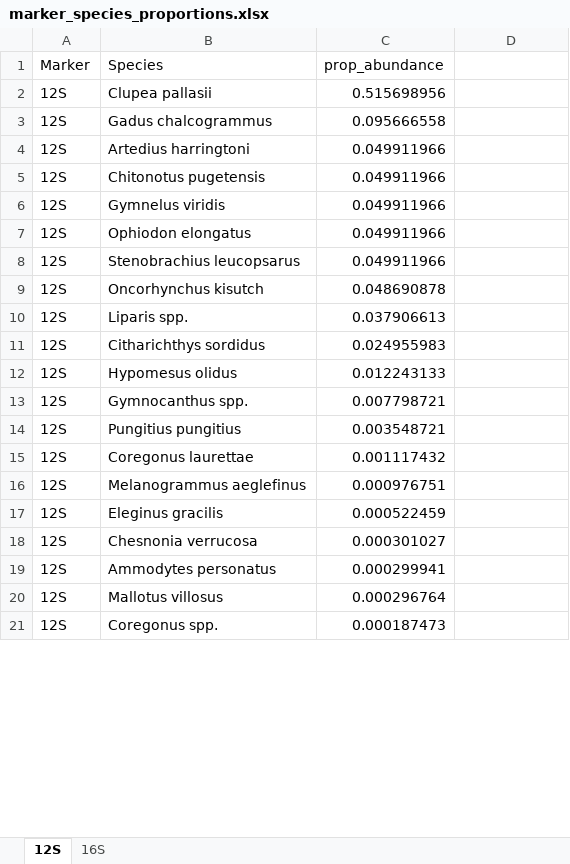
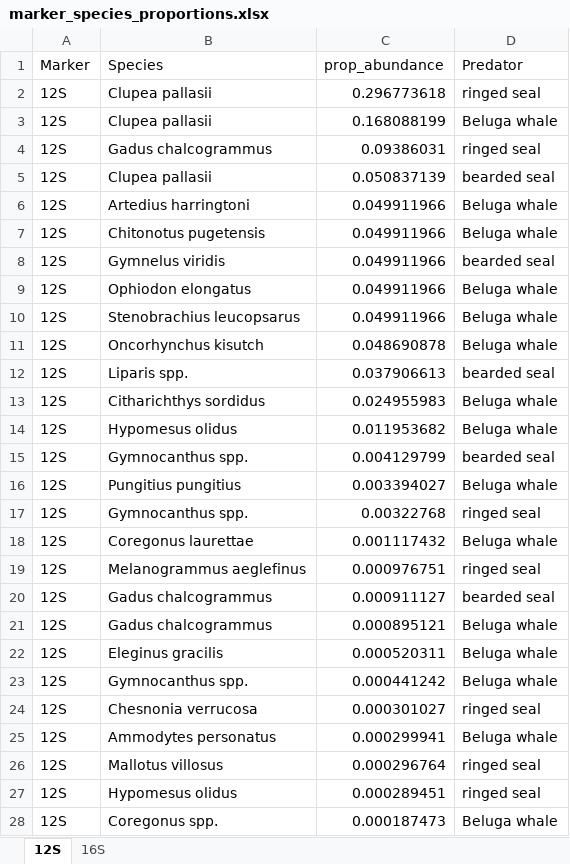
Before and after one commit to m-ball3/Arctic-predator-diet-microbiome, an Excel workbook: Deliverables/marker_species_proportions.xlsx, sheet 12S, drawn as a sheet; only a part is shown; values as stored, in another font and other column widths than the file's, no borders; addresses are those after the commit; the diff covers the shown part only; the diff names each change by its address in the sheet, - before the commit and + after, or states it on an @@ line.

Commit message:
updates species abundance table to separate abundance by predator; creates new graphs per predator per marker

```diff
--- a/Deliverables/marker_species_proportions.xlsx (sheet 12S)
+++ b/Deliverables/marker_species_proportions.xlsx (sheet 12S)
-D1: (empty)
+D1: Predator
-C2 (prop_abundance): 0.515698956
+C2 (prop_abundance): 0.296773618
-D2 (Predator): (empty)
+D2 (Predator): ringed seal
+row 3: 12S | Clupea pallasii | 0.168088199 | Beluga whale
-C4 (prop_abundance): 0.095666558
+C4 (prop_abundance): 0.09386031
-D4 (Predator): (empty)
+D4 (Predator): ringed seal
+row 5: 12S | Clupea pallasii | 0.050837139 | bearded seal
-D6:D7 (Predator): (empty)
+D6:D7 (Predator): Beluga whale
-D8 (Predator): (empty)
+D8 (Predator): bearded seal
-D9:D11 (Predator): (empty)
+D9:D11 (Predator): Beluga whale
-D12 (Predator): (empty)
+D12 (Predator): bearded seal
-D13:D14 (Predator): (empty)
+D13:D14 (Predator): Beluga whale
-C14 (prop_abundance): 0.012243133
+C14 (prop_abundance): 0.011953682
-C15 (prop_abundance): 0.007798721
+C15 (prop_abundance): 0.004129799
-D15 (Predator): (empty)
+D15 (Predator): bearded seal
-C16 (prop_abundance): 0.003548721
+C16 (prop_abundance): 0.003394027
-D16 (Predator): (empty)
+D16 (Predator): Beluga whale
+row 17: 12S | Gymnocanthus spp. | 0.00322768 | ringed seal
-D18 (Predator): (empty)
+D18 (Predator): Beluga whale
-D19 (Predator): (empty)
+D19 (Predator): ringed seal
+row 20: 12S | Gadus chalcogrammus | 0.000911127 | bearded seal
+row 21: 12S | Gadus chalcogrammus | 0.000895121 | Beluga whale
-C22 (prop_abundance): 0.000522459
+C22 (prop_abundance): 0.000520311
-D22 (Predator): (empty)
+D22 (Predator): Beluga whale
+row 23: 12S | Gymnocanthus spp. | 0.000441242 | Beluga whale
-D24 (Predator): (empty)
+D24 (Predator): ringed seal
-D25 (Predator): (empty)
+D25 (Predator): Beluga whale
-D26 (Predator): (empty)
+D26 (Predator): ringed seal
+row 27: 12S | Hypomesus olidus | 0.000289451 | ringed seal
-D28 (Predator): (empty)
+D28 (Predator): Beluga whale
```
Also changed, not shown: 47 added rows and 8 edited cells elsewhere in this sheet, sheet 16S, formulas that keep their value, 2 other files.
